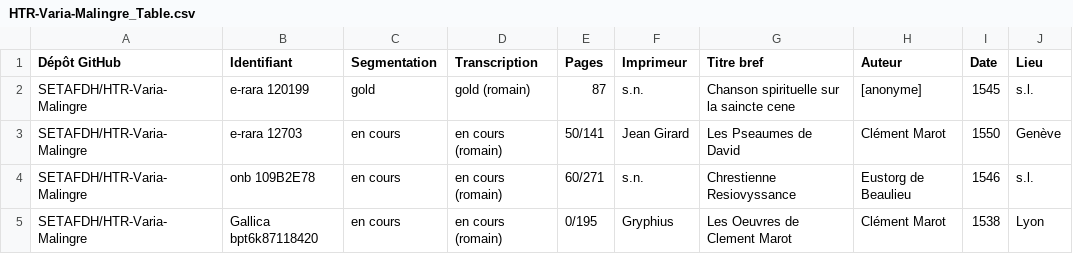
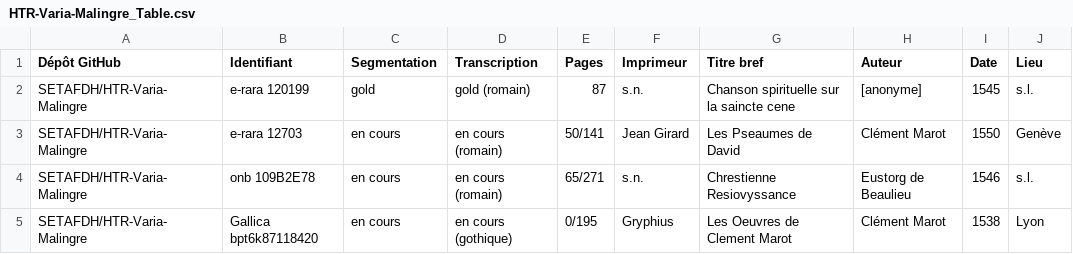
Before and after one commit to SETAFDH/HTR-Varia-Malingre-romain, a CSV file: HTR-Varia-Malingre_Table.csv, drawn as a sheet; only a part is shown; the diff names each change by its address in the sheet, - before the commit and + after, or states it on an @@ line.

Commit message:
Update HTR-Varia-Malingre_Table.csv

```diff
--- a/HTR-Varia-Malingre_Table.csv
+++ b/HTR-Varia-Malingre_Table.csv
-E4 (Pages): 60/271
+E4 (Pages): 65/271
-D5 (Transcription): en cours (romain)
+D5 (Transcription): en cours (gothique)
```
